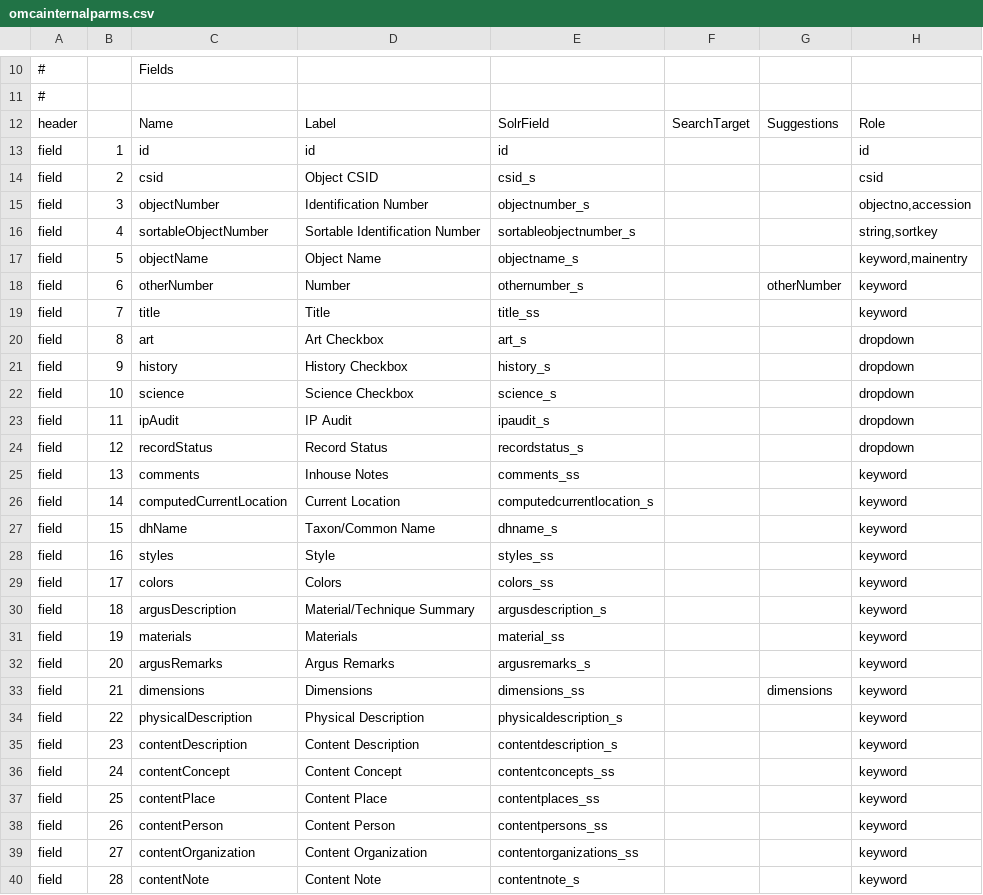
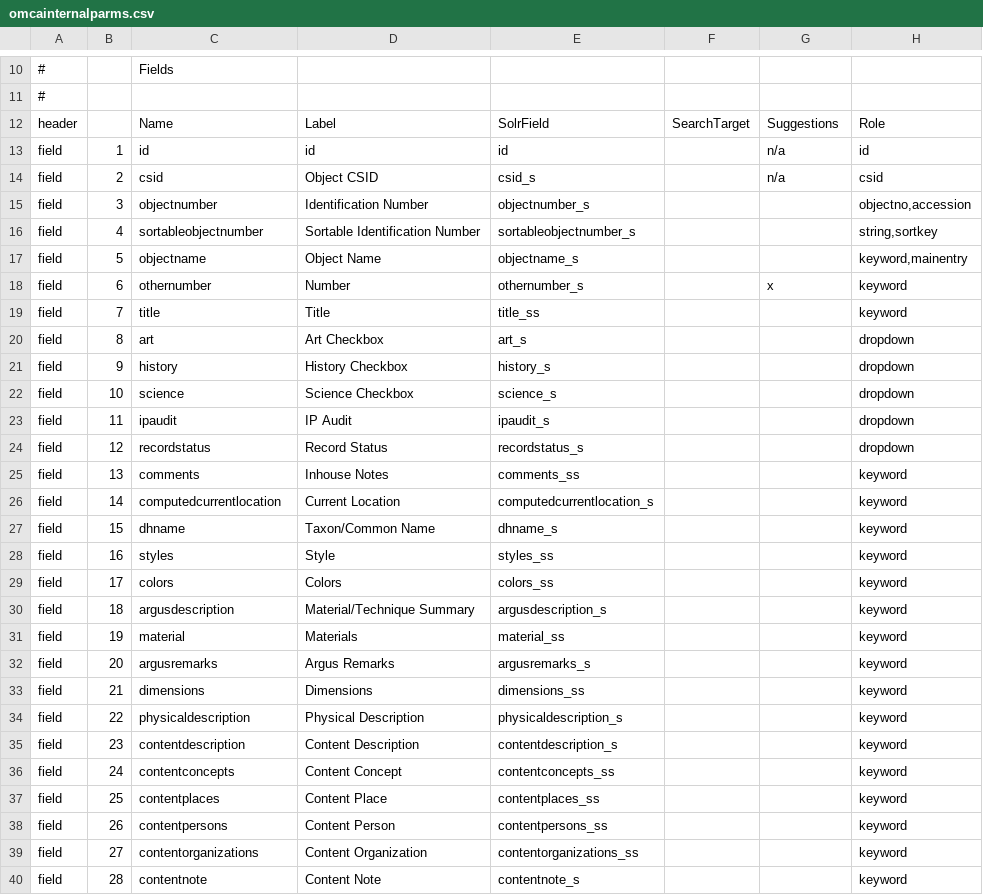
Before and after one commit to jblowe/omca, a CSV file: config/omcainternalparms.csv, drawn as a sheet; only a part is shown, gaps mark what is left out; the diff covers the shown part only; the diff names each change by its address in the sheet, - before the commit and + after, or states it on an @@ line.

```diff
--- a/config/omcainternalparms.csv
+++ b/config/omcainternalparms.csv
-G13:G14: (empty)
+G13:G14: n/a
-C15: objectNumber
+C15: objectnumber
-C16: sortableObjectNumber
+C16: sortableobjectnumber
-C17: objectName
+C17: objectname
-C18: otherNumber
+C18: othernumber
-G18: otherNumber
+G18: x
-C23: ipAudit
+C23: ipaudit
-C24: recordStatus
+C24: recordstatus
-C26: computedCurrentLocation
+C26: computedcurrentlocation
-C27: dhName
+C27: dhname
-C30: argusDescription
+C30: argusdescription
-C31: materials
+C31: material
-C32: argusRemarks
+C32: argusremarks
-G33: dimensions
+G33: (empty)
-C34: physicalDescription
+C34: physicaldescription
-C35: contentDescription
+C35: contentdescription
-C36: contentConcept
+C36: contentconcepts
-C37: contentPlace
+C37: contentplaces
-C38: contentPerson
+C38: contentpersons
-C39: contentOrganization
+C39: contentorganizations
-C40: contentNote
+C40: contentnote
```
Also changed, not shown: 5 added rows and 87 edited cells elsewhere in this file, config/omcapublicparms.csv.
